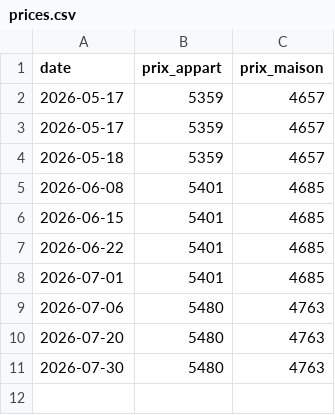
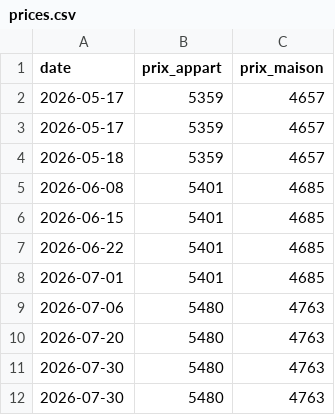
Before and after one commit to EliasP-MT/Immo-tracker, a CSV file: data/prices.csv, drawn as a sheet.

```diff
--- a/data/prices.csv
+++ b/data/prices.csv
@@ -11 +11,2 @@ date,prix_appart,prix_maison
 2026-07-30,5480,4763
+2026-07-30,5480,4763
```
